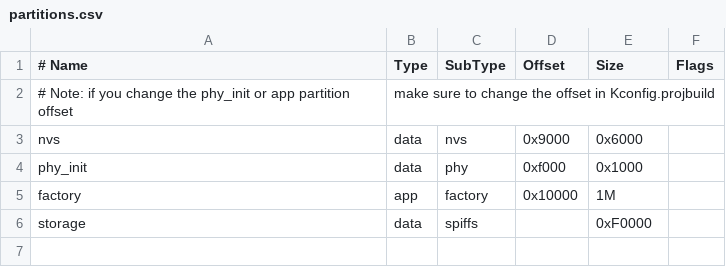
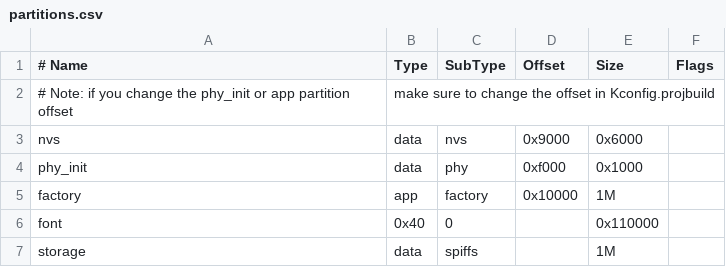
Before and after one commit to SesameShibe/mcu.js, a CSV file: platform/esp32/partitions.csv, drawn as a sheet.

Commit message:
partition table

```diff
--- a/platform/esp32/partitions.csv
+++ b/platform/esp32/partitions.csv
@@ -5,2 +5,3 @@ phy_init, data, phy,     0xf000,  0x1000,
 factory,  app,  factory, 0x10000, 1M,
-storage,  data, spiffs,  ,        0xF0000,
+font, 0x40, 0, , 0x110000
+storage,  data, spiffs,  ,        1M,
```
